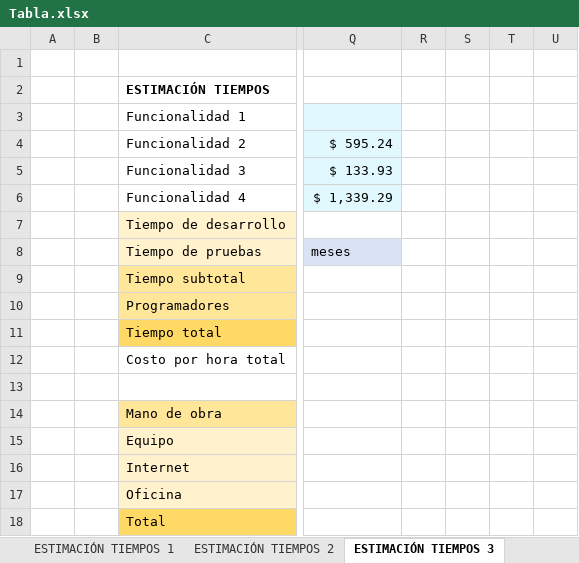
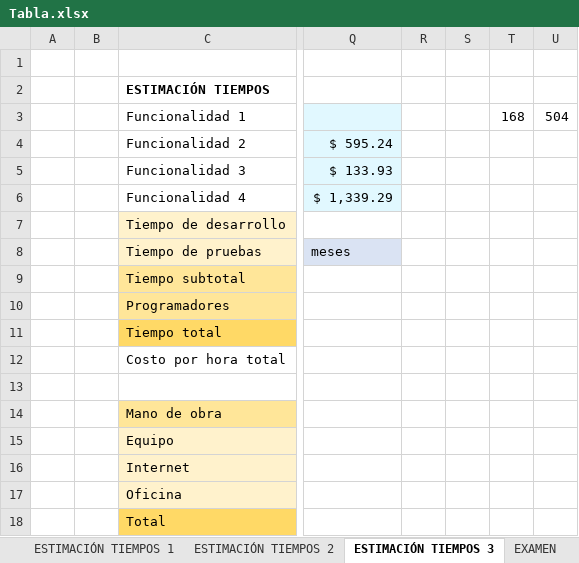
Before and after one commit to JovirEc/5_Quinto_Modulo, an Excel workbook: Finanzas/Tabla.xlsx, sheet ESTIMACIÓN TIEMPOS 3, drawn as a sheet; only a part is shown, gaps mark what is left out; values as stored, in another font and other column widths than the file's, no borders; the diff names each change by its address in the sheet, - before the commit and + after, or states it on an @@ line.

```diff
--- a/Finanzas/Tabla.xlsx (sheet ESTIMACIÓN TIEMPOS 3)
+++ b/Finanzas/Tabla.xlsx (sheet ESTIMACIÓN TIEMPOS 3)
+sheet tab: EXAMEN
-T3: (empty)
+T3: 168
-U3: (empty)
+U3: 504
```
Also changed, not shown: 6 other files.
